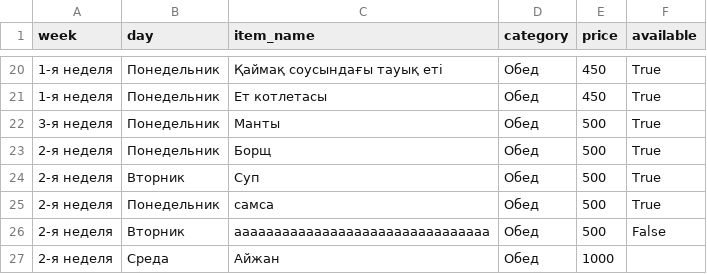
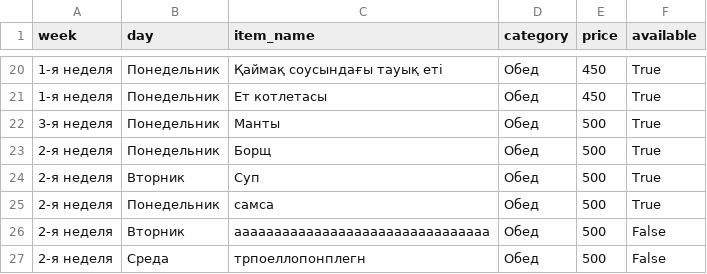
Before and after one commit to aidarpavl/Stolovaia-Zhd, a CSV file: menu.csv, drawn as a sheet; only a part is shown, gaps mark what is left out.

Commit message:
Мәзір

```diff
--- a/menu.csv
+++ b/menu.csv
@@ -26,2 +26,2 @@ week,day,item_name,category,price,available
 2-я неделя,Вторник,aaaaaaaaaaaaaaaaaaaaaaaaaaaaaaaa,Обед,500,False
-2-я неделя,Среда,Айжан,Обед,1000,
+2-я неделя,Среда,трпоеллопонплегн,Обед,500,False
```
